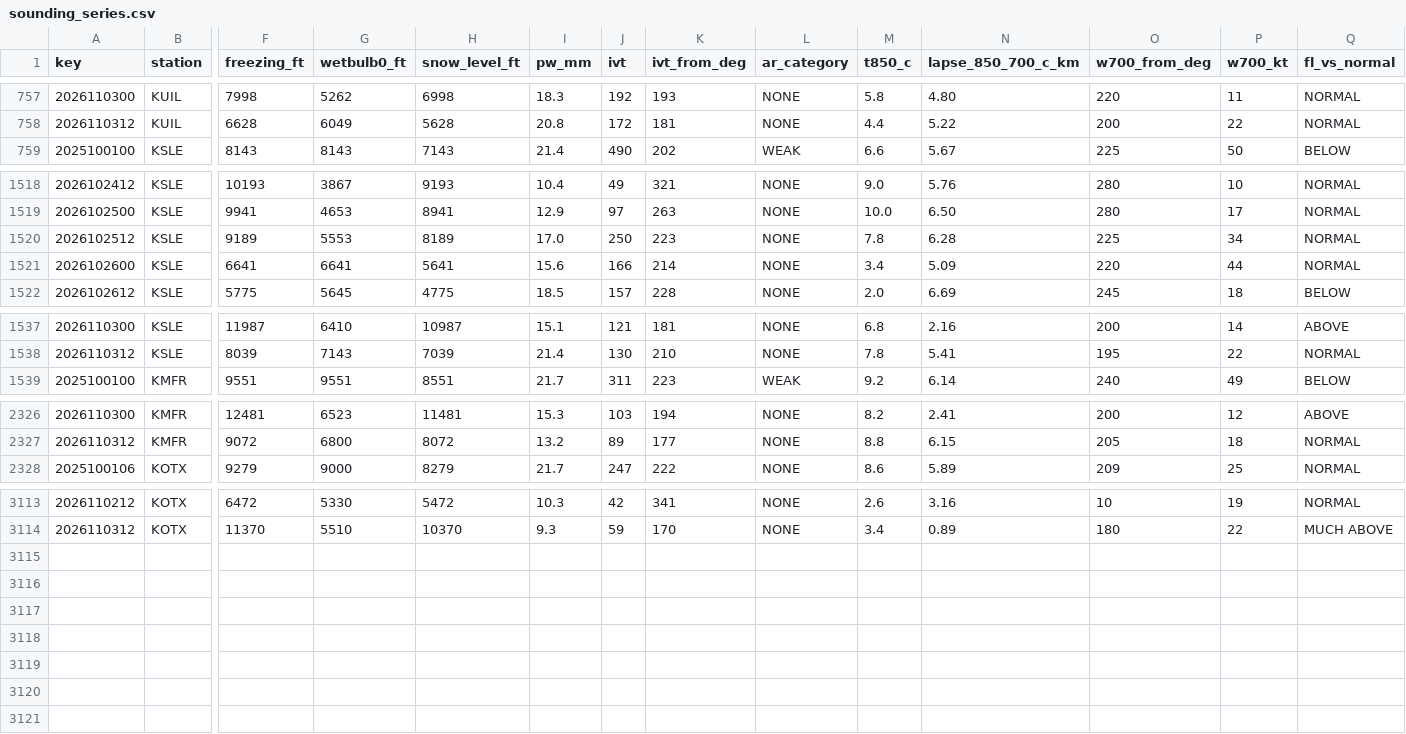
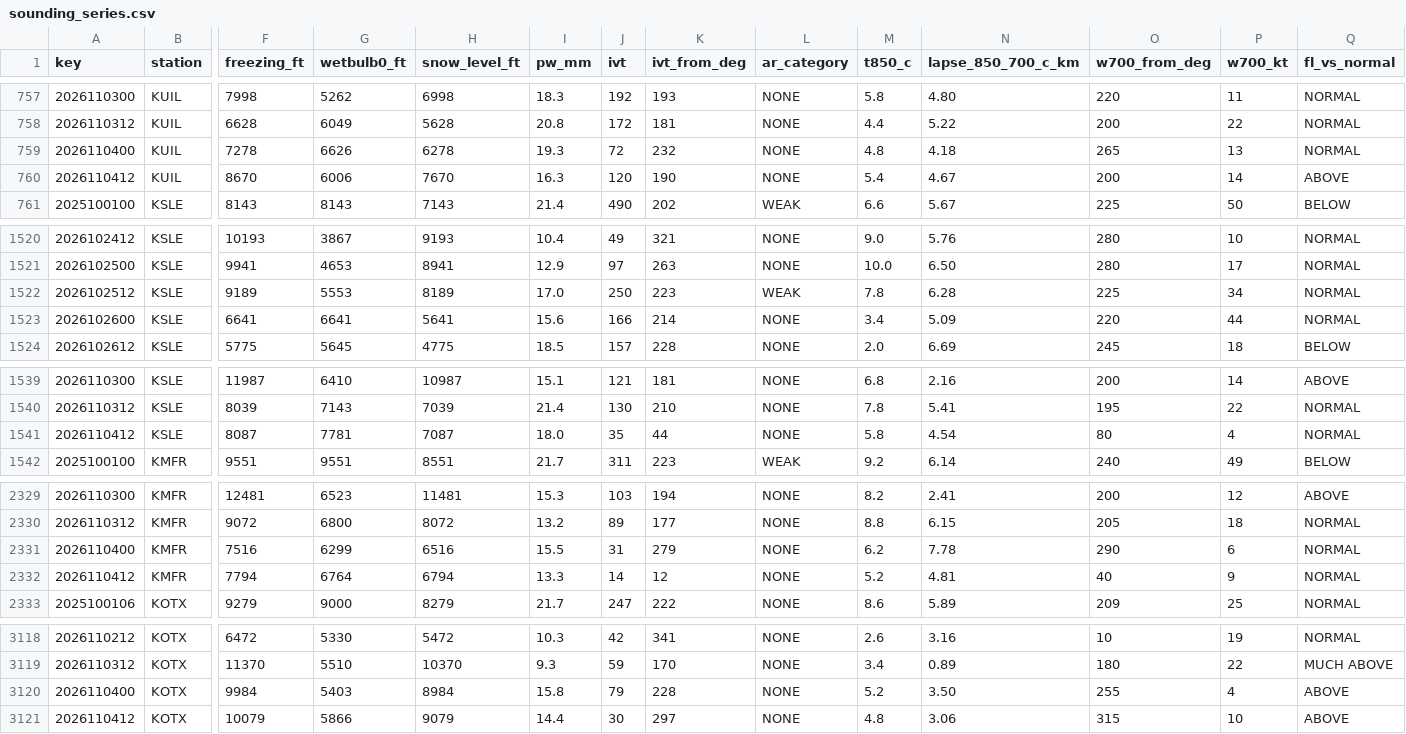
Before and after one commit to bdgroves/cascadia-wx, a CSV file: sounding_series.csv, drawn as a sheet; only a part is shown, gaps mark what is left out; addresses are those after the commit; rows hold the shown columns only; the diff names each change by its address in the sheet, - before the commit and + after, or states it on an @@ line.

```diff
--- a/sounding_series.csv
+++ b/sounding_series.csv
+row 759: 2026110400 | KUIL | 7278 | 6626 | 6278 | 19.3 | 72 | 232 | NONE | 4.8 | 4.18 | 265 | 13 | NORMAL
+row 760: 2026110412 | KUIL | 8670 | 6006 | 7670 | 16.3 | 120 | 190 | NONE | 5.4 | 4.67 | 200 | 14 | ABOVE
-L1522 (ar_category): NONE
+L1522 (ar_category): WEAK
+row 1541: 2026110412 | KSLE | 8087 | 7781 | 7087 | 18.0 | 35 | 44 | NONE | 5.8 | 4.54 | 80 | 4 | NORMAL
+row 2331: 2026110400 | KMFR | 7516 | 6299 | 6516 | 15.5 | 31 | 279 | NONE | 6.2 | 7.78 | 290 | 6 | NORMAL
+row 2332: 2026110412 | KMFR | 7794 | 6764 | 6794 | 13.3 | 14 | 12 | NONE | 5.2 | 4.81 | 40 | 9 | NORMAL
+row 3120: 2026110400 | KOTX | 9984 | 5403 | 8984 | 15.8 | 79 | 228 | NONE | 5.2 | 3.50 | 255 | 4 | ABOVE
+row 3121: 2026110412 | KOTX | 10079 | 5866 | 9079 | 14.4 | 30 | 297 | NONE | 4.8 | 3.06 | 315 | 10 | ABOVE
```
Also changed, not shown: air.csv, analysis.csv, 6 other files.
